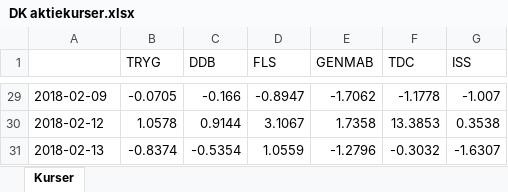
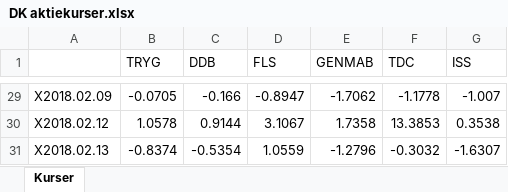
Before and after one commit to cphthomas/stat3, an Excel workbook: DK aktiekurser.xlsx, sheet Kurser, drawn as a sheet; only a part is shown, gaps mark what is left out; values as stored, in another font and other column widths than the file's, no borders; the diff covers the shown part only; the diff names each change by its address in the sheet, - before the commit and + after, or states it on an @@ line.

```diff
--- a/DK aktiekurser.xlsx (sheet Kurser)
+++ b/DK aktiekurser.xlsx (sheet Kurser)
-A29: 2018-02-09
+A29: X2018.02.09
-A30: 2018-02-12
+A30: X2018.02.12
-A31: 2018-02-13
+A31: X2018.02.13
```
Also changed, not shown: other rows of this sheet, 41 other files.
